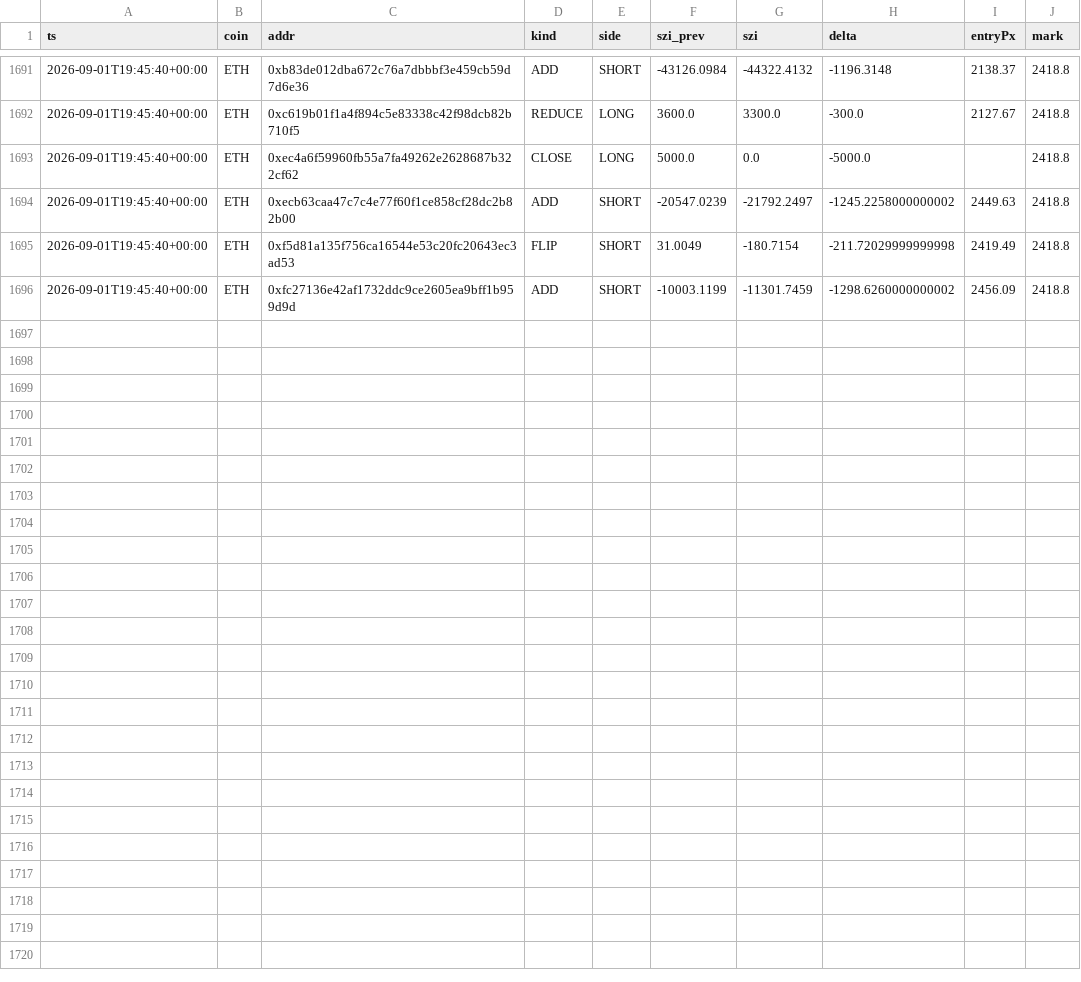
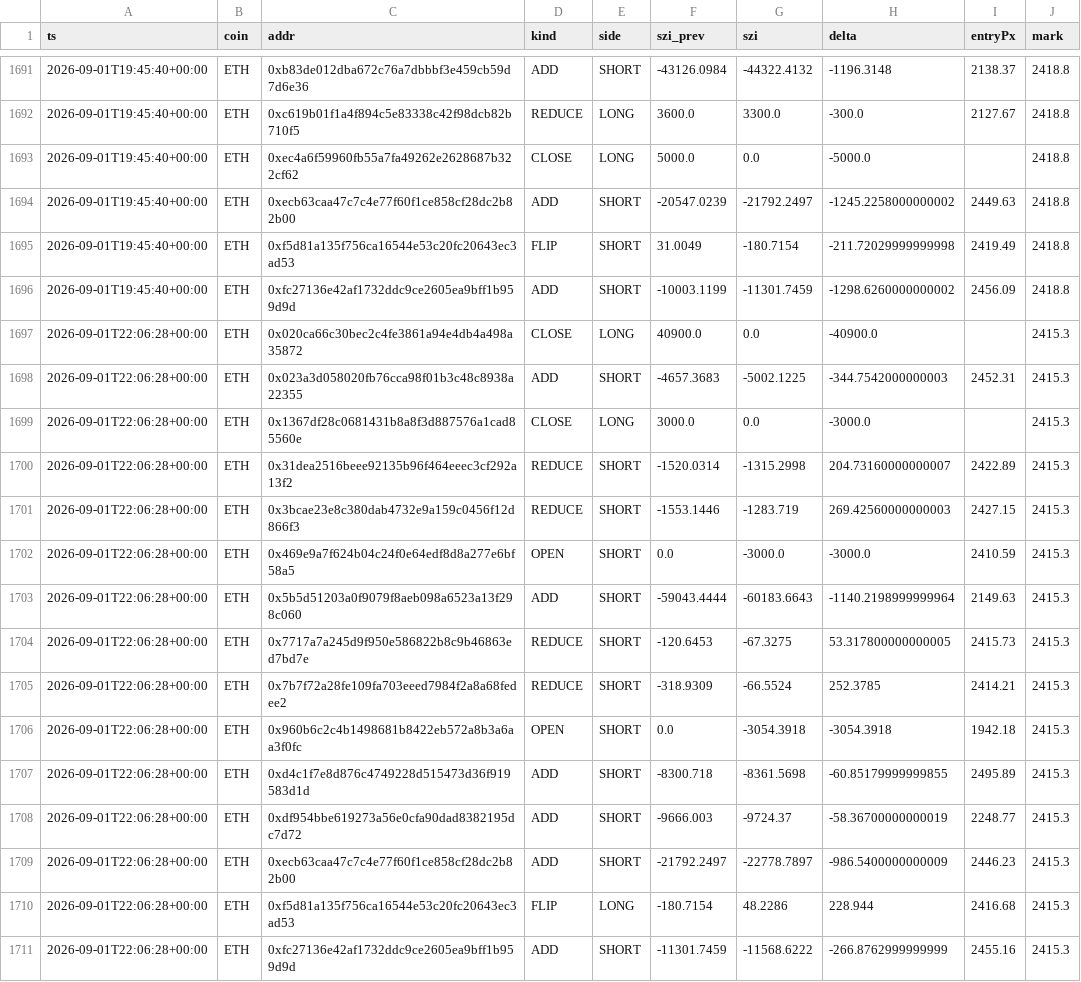
Before and after one commit to usa519831-tech/hl-whale-tracker, a CSV file: data/events_ETH.csv, drawn as a sheet; only a part is shown, gaps mark what is left out; the diff names each change by its address in the sheet, - before the commit and + after, or states it on an @@ line.

```diff
--- a/data/events_ETH.csv
+++ b/data/events_ETH.csv
+row 1697: 2026-09-01T22:06:28+00:00 | ETH | 0x020ca66c30bec2c4fe3861a94e4db4a498a35872 | CLOSE | LONG | 40900.0 | 0.0 | -40900.0 |  | 2415.3
+row 1698: 2026-09-01T22:06:28+00:00 | ETH | 0x023a3d058020fb76cca98f01b3c48c8938a22355 | ADD | SHORT | -4657.3683 | -5002.1225 | -344.7542000000003 | 2452.31 | 2415.3
+row 1699: 2026-09-01T22:06:28+00:00 | ETH | 0x1367df28c0681431b8a8f3d887576a1cad85560e | CLOSE | LONG | 3000.0 | 0.0 | -3000.0 |  | 2415.3
+row 1700: 2026-09-01T22:06:28+00:00 | ETH | 0x31dea2516beee92135b96f464eeec3cf292a13f2 | REDUCE | SHORT | -1520.0314 | -1315.2998 | 204.73160000000007 | 2422.89 | 2415.3
+row 1701: 2026-09-01T22:06:28+00:00 | ETH | 0x3bcae23e8c380dab4732e9a159c0456f12d866f3 | REDUCE | SHORT | -1553.1446 | -1283.719 | 269.42560000000003 | 2427.15 | 2415.3
+row 1702: 2026-09-01T22:06:28+00:00 | ETH | 0x469e9a7f624b04c24f0e64edf8d8a277e6bf58a5 | OPEN | SHORT | 0.0 | -3000.0 | -3000.0 | 2410.59 | 2415.3
+row 1703: 2026-09-01T22:06:28+00:00 | ETH | 0x5b5d51203a0f9079f8aeb098a6523a13f298c060 | ADD | SHORT | -59043.4444 | -60183.6643 | -1140.2198999999964 | 2149.63 | 2415.3
+row 1704: 2026-09-01T22:06:28+00:00 | ETH | 0x7717a7a245d9f950e586822b8c9b46863ed7bd7e | REDUCE | SHORT | -120.6453 | -67.3275 | 53.317800000000005 | 2415.73 | 2415.3
+row 1705: 2026-09-01T22:06:28+00:00 | ETH | 0x7b7f72a28fe109fa703eeed7984f2a8a68fedee2 | REDUCE | SHORT | -318.9309 | -66.5524 | 252.3785 | 2414.21 | 2415.3
+row 1706: 2026-09-01T22:06:28+00:00 | ETH | 0x960b6c2c4b1498681b8422eb572a8b3a6aa3f0fc | OPEN | SHORT | 0.0 | -3054.3918 | -3054.3918 | 1942.18 | 2415.3
+row 1707: 2026-09-01T22:06:28+00:00 | ETH | 0xd4c1f7e8d876c4749228d515473d36f919583d1d | ADD | SHORT | -8300.718 | -8361.5698 | -60.85179999999855 | 2495.89 | 2415.3
+row 1708: 2026-09-01T22:06:28+00:00 | ETH | 0xdf954bbe619273a56e0cfa90dad8382195dc7d72 | ADD | SHORT | -9666.003 | -9724.37 | -58.36700000000019 | 2248.77 | 2415.3
+row 1709: 2026-09-01T22:06:28+00:00 | ETH | 0xecb63caa47c7c4e77f60f1ce858cf28dc2b82b00 | ADD | SHORT | -21792.2497 | -22778.7897 | -986.5400000000009 | 2446.23 | 2415.3
+row 1710: 2026-09-01T22:06:28+00:00 | ETH | 0xf5d81a135f756ca16544e53c20fc20643ec3ad53 | FLIP | LONG | -180.7154 | 48.2286 | 228.944 | 2416.68 | 2415.3
+row 1711: 2026-09-01T22:06:28+00:00 | ETH | 0xfc27136e42af1732ddc9ce2605ea9bff1b959d9d | ADD | SHORT | -11301.7459 | -11568.6222 | -266.8762999999999 | 2455.16 | 2415.3
```
Also changed, not shown: data/agg_ETH.csv, data/agg_SOL.csv, 7 other files.
